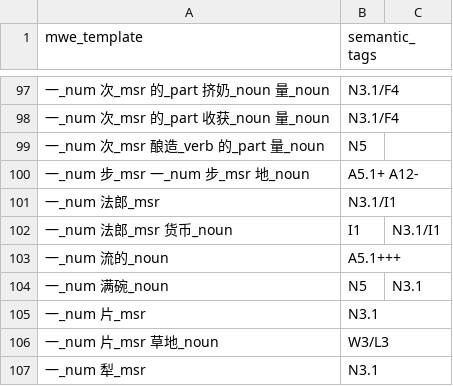
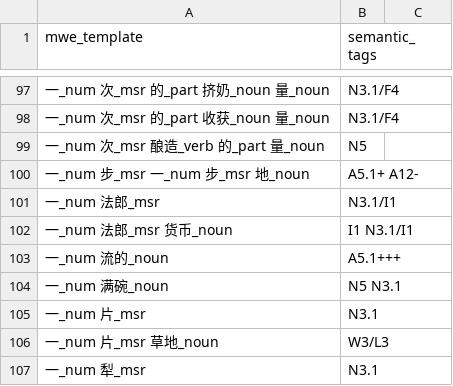
Before and after one commit to UCREL/Multilingual-USAS, a TSV file: Chinese/mwe-chi.tsv, drawn as a sheet; only a part is shown, gaps mark what is left out; the diff names each change by its address in the sheet, - before the commit and + after, or states it on an @@ line.

Commit message:
Resolved tab space issue

```diff
--- a/Chinese/mwe-chi.tsv
+++ b/Chinese/mwe-chi.tsv
-B102 (semantic_tags): I1
+B102 (semantic_tags): I1 N3.1/I1
-C102: N3.1/I1
+C102: (empty)
-B104 (semantic_tags): N5
+B104 (semantic_tags): N5 N3.1
-C104: N3.1
+C104: (empty)
```
